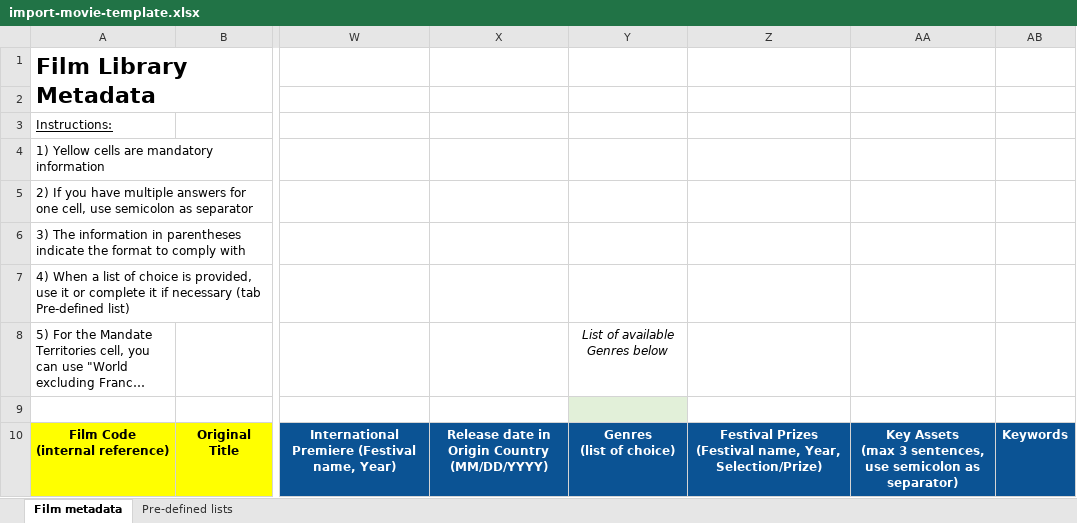
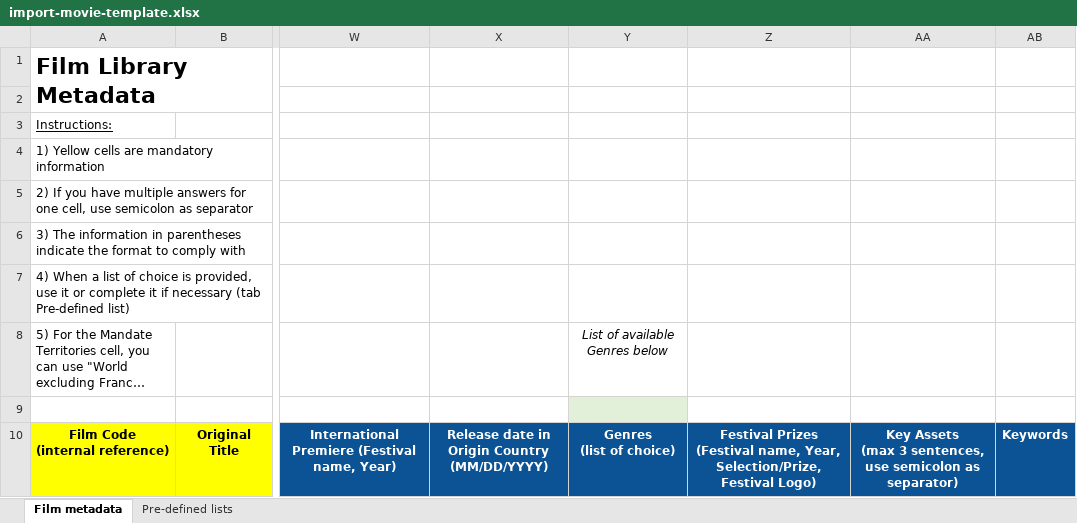
Before and after one commit to blockframes/blockframes, an Excel workbook: libs/ui/src/lib/assets/templates/import-movie-template.xlsx, sheet Film metadata, drawn as a sheet; only a part is shown, gaps mark what is left out; long unchanged cells end in …; values as stored, in another font and other column widths than the file's, no borders; the diff names each change by its address in the sheet, - before the commit and + after, or states it on an @@ line.

Commit message:
updated excel template

```diff
--- a/libs/ui/src/lib/assets/templates/import-movie-template.xlsx (sheet Film metadata)
+++ b/libs/ui/src/lib/assets/templates/import-movie-template.xlsx (sheet Film metadata)
-Z10: …name, Year, Selection/Prize)
+Z10: …name, Year, Selection/Prize, Festival Logo)
```
